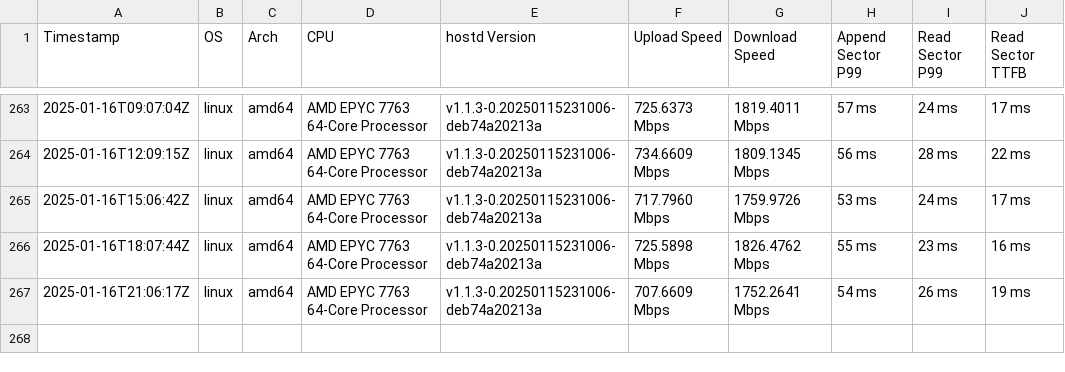
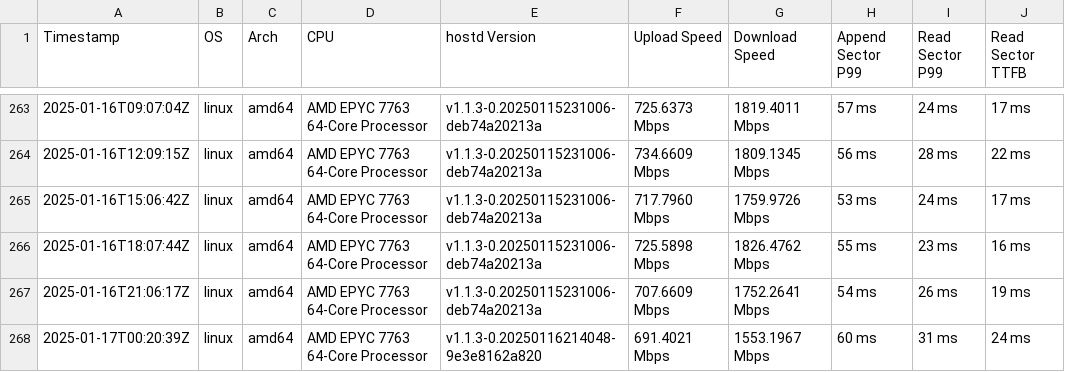
Before and after one commit to SiaFoundation/benchmark, a CSV file: results/rhp3.csv, drawn as a sheet; only a part is shown, gaps mark what is left out; the diff names each change by its address in the sheet, - before the commit and + after, or states it on an @@ line.

```diff
--- a/results/rhp3.csv
+++ b/results/rhp3.csv
+row 268: 2025-01-17T00:20:39Z | linux | amd64 | AMD EPYC 7763 64-Core Processor | v1.1.3-0.20250116214048-9e3e8162a820 | 691.4021 Mbps | 1553.1967 Mbps | 60 ms | 31 ms | 24 ms
```
Also changed, not shown: results/e2e.csv, results/rhp2.csv, 1 other file.
